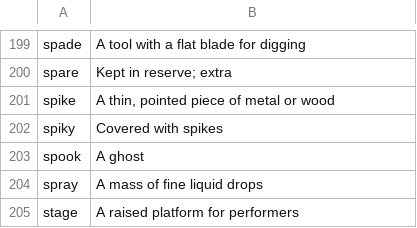
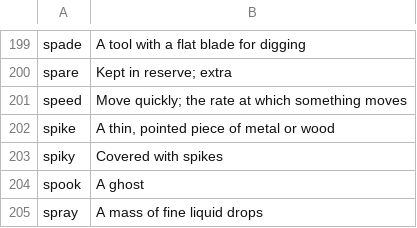
Before and after one commit to craigmcn/fivefold, a TSV file: scripts/data/definition-overrides.tsv, drawn as a sheet; only a part is shown, gaps mark what is left out; the shorter side is filled out with more unchanged rows.

```diff
--- a/scripts/data/definition-overrides.tsv
+++ b/scripts/data/definition-overrides.tsv
@@ -200,2 +200,3 @@ spade	A tool with a flat blade for digging
 spare	Kept in reserve; extra
+speed	Move quickly; the rate at which something moves
 spike	A thin, pointed piece of metal or wood
```
Also changed, not shown: scripts/data/definitions-wiktionary.tsv, 2 other files.
